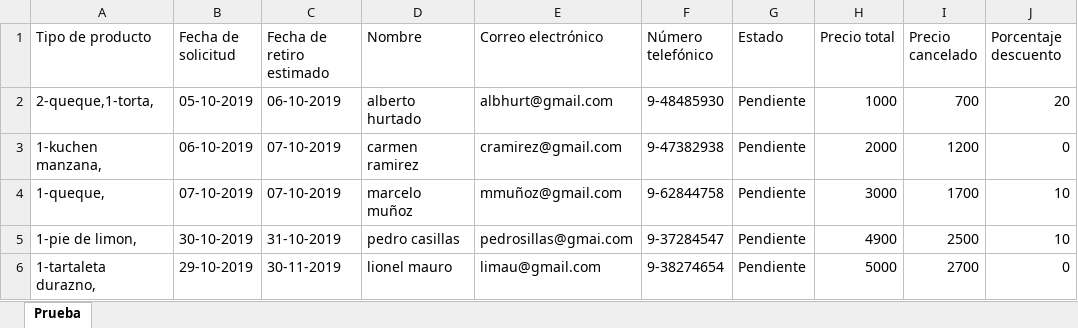
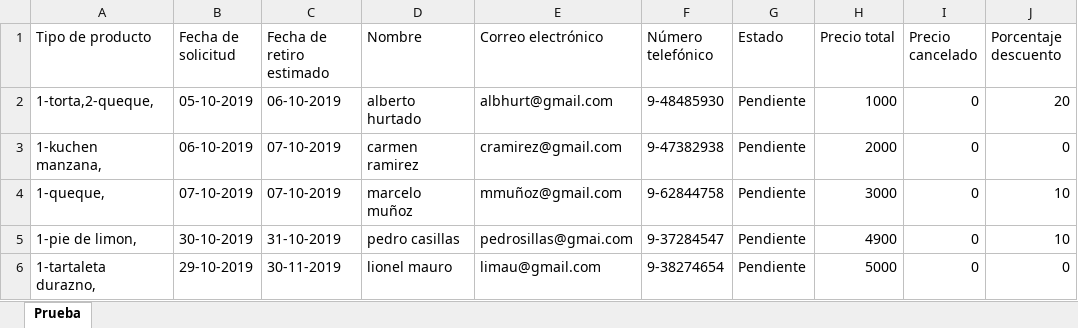
Before and after one commit to javicabrera/laCartaDeNanaYRene, an Excel workbook: Nana&Rene/Pedidos.xlsx, sheet Prueba, drawn as a sheet; values as stored, in another font and other column widths than the file's, no borders; the diff names each change by its address in the sheet, - before the commit and + after, or states it on an @@ line.

```diff
--- a/Nana&Rene/Pedidos.xlsx (sheet Prueba)
+++ b/Nana&Rene/Pedidos.xlsx (sheet Prueba)
-A2 (Tipo de producto): 2-queque,1-torta,
+A2 (Tipo de producto): 1-torta,2-queque,
-I2 (Precio cancelado): 700
+I2 (Precio cancelado): 0
-I3 (Precio cancelado): 1200
+I3 (Precio cancelado): 0
-I4 (Precio cancelado): 1700
+I4 (Precio cancelado): 0
-I5 (Precio cancelado): 2500
+I5 (Precio cancelado): 0
-I6 (Precio cancelado): 2700
+I6 (Precio cancelado): 0
```
Also changed, not shown: Clientes.xlsx, MateriasPrimas.xlsx, 16 other files.
